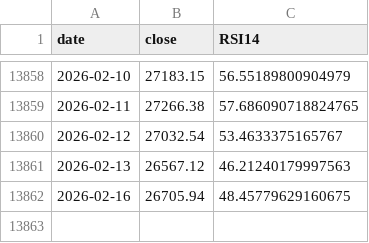
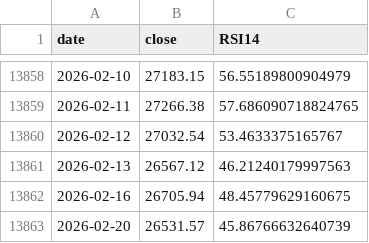
Before and after one commit to yasunogithub/market-reminder, a CSV file: data/hsi_rsi.csv, drawn as a sheet; only a part is shown, gaps mark what is left out; the diff names each change by its address in the sheet, - before the commit and + after, or states it on an @@ line.

```diff
--- a/data/hsi_rsi.csv
+++ b/data/hsi_rsi.csv
+row 13863: 2026-02-20 | 26531.57 | 45.86766632640739
```
Also changed, not shown: 1 other file.
